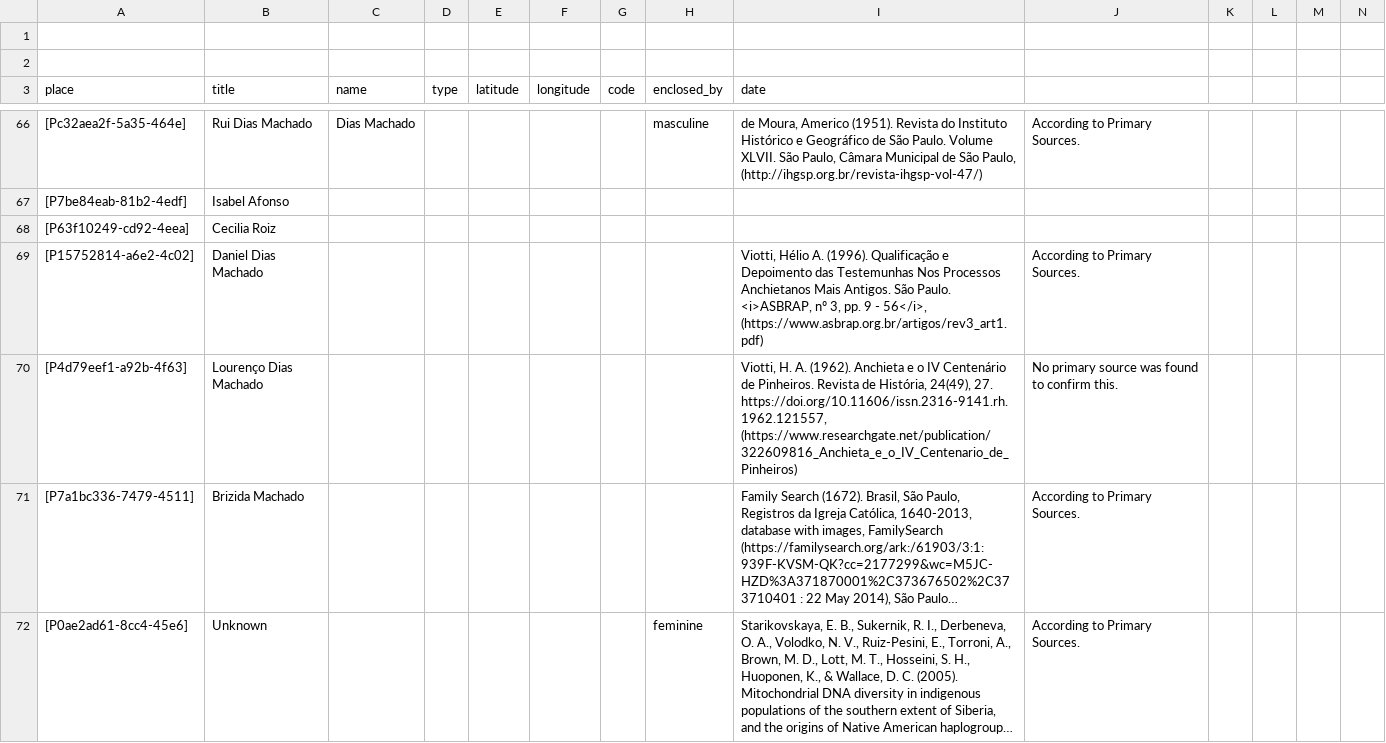
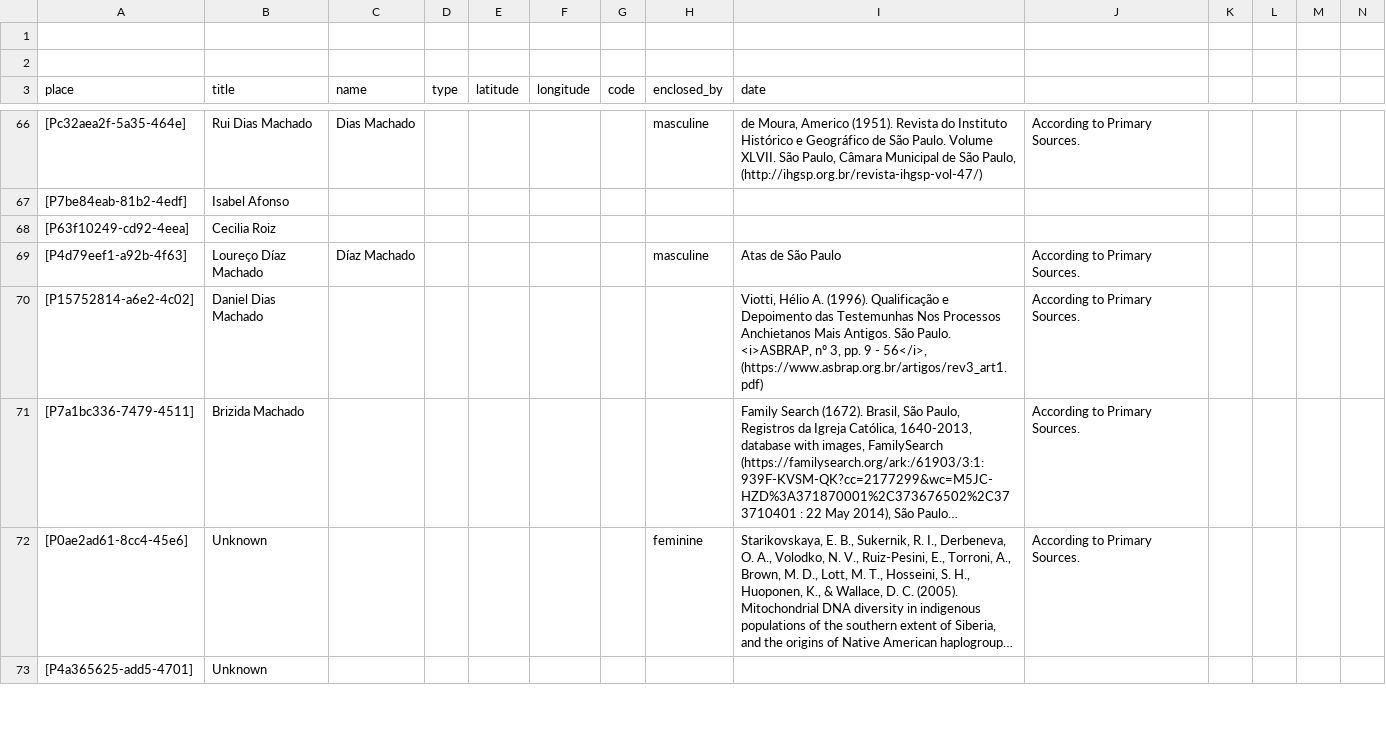
Before and after one commit to historytracers/historytracers, a CSV file: csv/families_en-US.csv, drawn as a sheet; only a part is shown, gaps mark what is left out; the shorter side is filled out with more unchanged rows; long unchanged cells end in …; removed rows and columns are numbered as before the commit, all else as after; rows hold the shown columns only; the diff names each change by its address in the sheet, - before the commit and + after, or states it on an @@ line.

```diff
--- a/csv/families_en-US.csv
+++ b/csv/families_en-US.csv
+row 69: [P4d79eef1-a92b-4f63] | Loureço Díaz Machado | Díaz Machado |  |  |  |  | masculine | Atas de São Paulo | According to Primary Sources.
-row 70: [P4d79eef1-a92b-4f63] | Lourenço Dias Machado |  |  |  |  |  |  | Viotti, H. A. (1962). Anchieta e o IV Centenário de Pinheiros. Revista de História, 24(49), 27. https://doi.org/10.11606/issn.2316-9141.rh.1962.121557, (https://www.researchgate.net/publication/322609816_Anchieta_e_o_IV_Centenario_de_Pinheiros) | No primary source was found to confirm this.
```
Also changed, not shown: csv/7b6492c5-67e8-4e0e-8c6a-abf7e9240b6c_en-US.csv, csv/7b6492c5-67e8-4e0e-8c6a-abf7e9240b6c_es-ES.csv, 6 other files.
